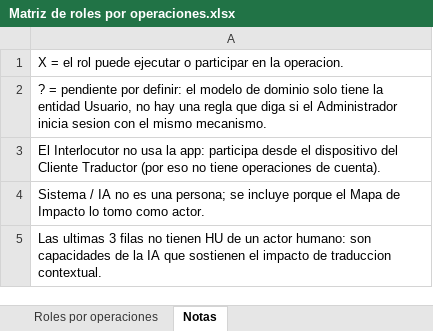
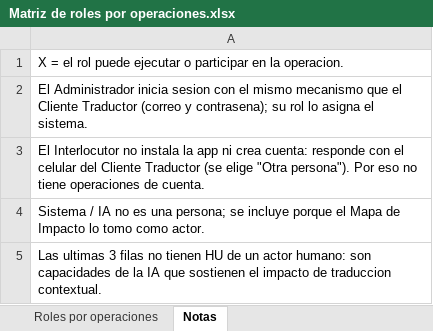
Before and after one commit to Dafatalk/talklate, an Excel workbook: seguimiento/matrices/Matriz de roles por operaciones.xlsx, sheet Notas, drawn as a sheet; values as stored, in another font and other column widths than the file's, no borders; the diff names each change by its address in the sheet, - before the commit and + after, or states it on an @@ line.

```diff
--- a/seguimiento/matrices/Matriz de roles por operaciones.xlsx (sheet Notas)
+++ b/seguimiento/matrices/Matriz de roles por operaciones.xlsx (sheet Notas)
-A2: ? = pendiente por definir: el modelo de dominio solo tiene la entidad Usuario, no hay una regla que diga si el Administrador inicia sesion con el mismo mecanismo.
+A2: El Administrador inicia sesion con el mismo mecanismo que el Cliente Traductor (correo y contrasena); su rol lo asigna el sistema.
-A3: …Interlocutor no usa la app: participa desde el dispositivo del Cliente Traductor (por eso no tiene operaciones de cuenta).
+A3: …Interlocutor no instala la app ni crea cuenta: responde con el celular del Cliente Traductor (se elige "Otra persona"). Por eso no tiene operaciones de cuenta.
```
Also changed, not shown: sheet Roles por operaciones, seguimiento/matrices/Colaboraciones y responsabilidades.xlsx, seguimiento/matrices/Matriz de comandos por impacto.xlsx, 18 other files.
